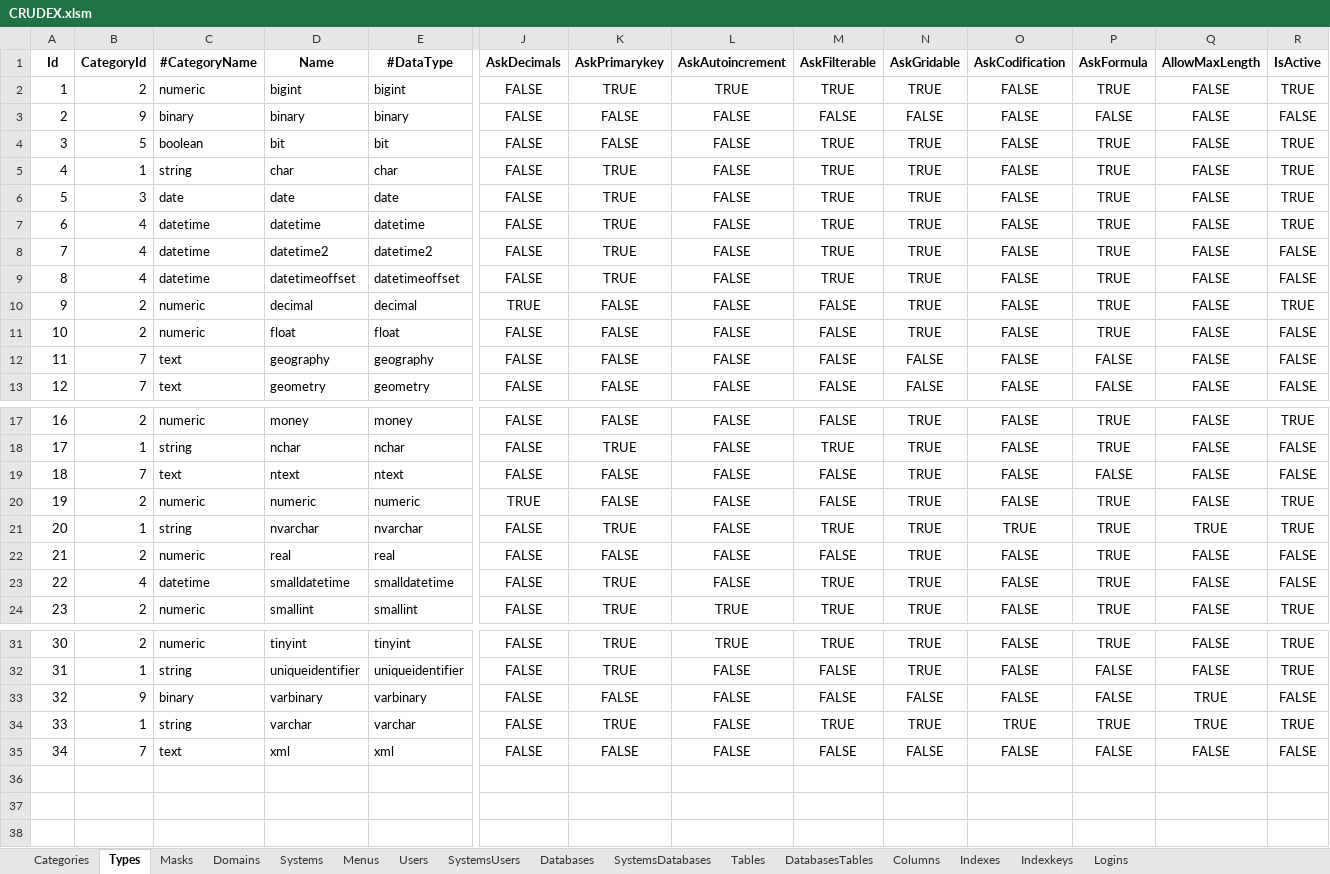
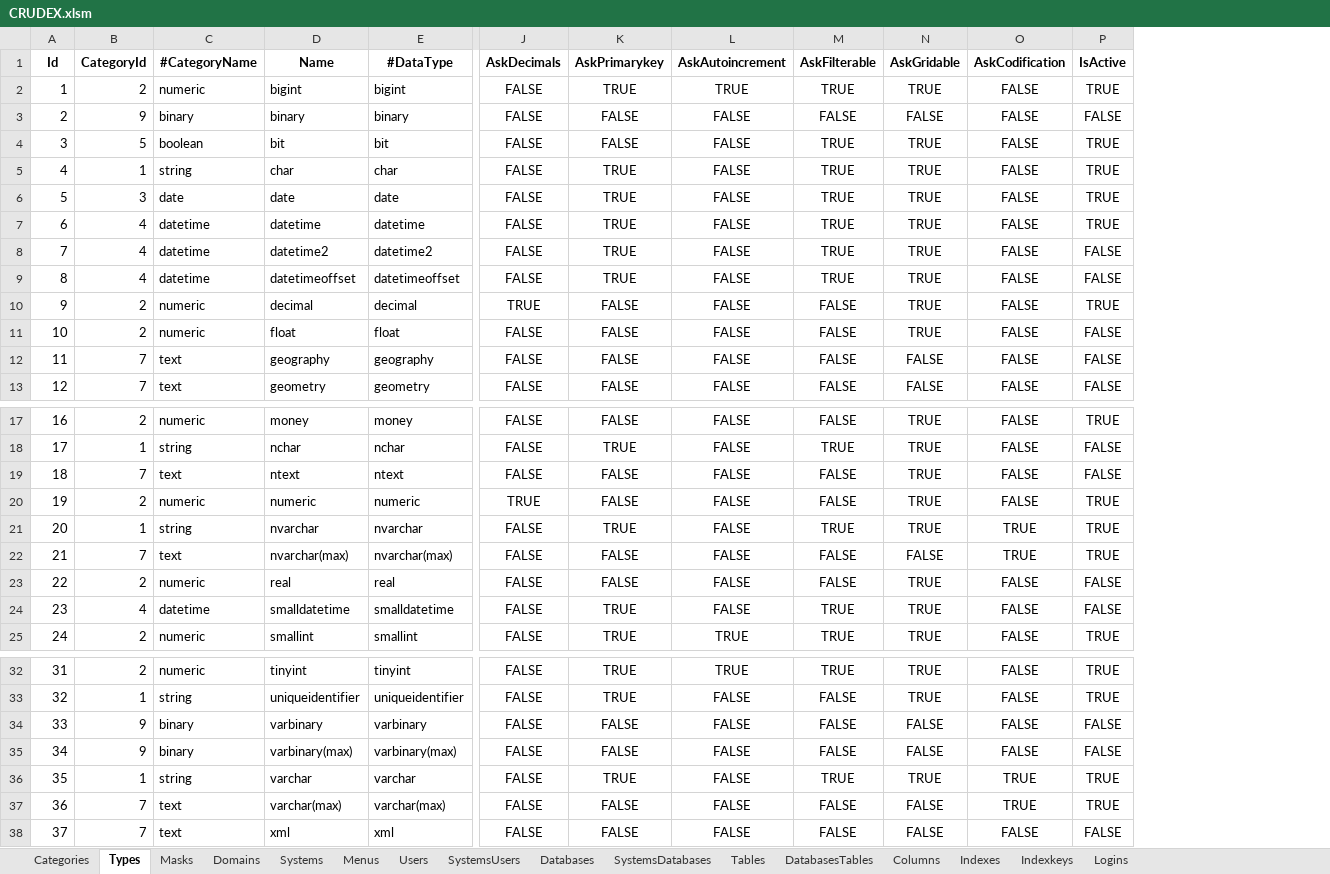
Before and after one commit to joaolabrego/CRUDEX, an Excel workbook: CRUDEX/Assets/CRUDEX.xlsm, sheet Types, drawn as a sheet; only a part is shown, gaps mark what is left out; values as stored, in another font and other column widths than the file's, no borders; removed rows and columns are numbered as before the commit, all else as after; rows hold the shown columns only; the diff names each change by its address in the sheet, - before the commit and + after, or states it on an @@ line.

```diff
--- a/CRUDEX/Assets/CRUDEX.xlsm (sheet Types)
+++ b/CRUDEX/Assets/CRUDEX.xlsm (sheet Types)
-column P (AskFormula), rows 2-13: TRUE | FALSE | TRUE | TRUE | TRUE | TRUE | TRUE | TRUE | TRUE | TRUE | FALSE | FALSE; rows 17-24: TRUE | TRUE | FALSE | TRUE | TRUE | TRUE | TRUE | TRUE; rows 31-35: TRUE | FALSE | FALSE | TRUE | FALSE
-column Q (AllowMaxLength), rows 2-13: all FALSE; rows 17-24: FALSE | FALSE | FALSE | FALSE | TRUE | FALSE | FALSE | FALSE; rows 31-35: FALSE | FALSE | TRUE | TRUE | FALSE
+row 22: 21 | 7 | text | nvarchar(max) | nvarchar(max) | FALSE | FALSE | FALSE | FALSE | FALSE | TRUE | TRUE
@@ column A (Id) renumbered from row 23 down @@
+row 35: 34 | 9 | binary | varbinary(max) | varbinary(max) | FALSE | FALSE | FALSE | FALSE | FALSE | FALSE | FALSE
+row 37: 36 | 7 | text | varchar(max) | varchar(max) | FALSE | FALSE | FALSE | FALSE | FALSE | TRUE | TRUE
```
Also changed, not shown: sheet Columns, sheet Indexkeys, sheet Domains, sheet Indexes, sheet SystemsDatabases, sheet SystemsUsers, 2 more sheets, formulas that keep their value, 22 other files.
